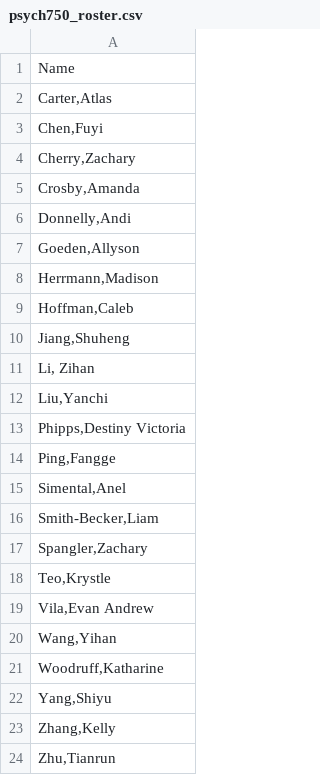
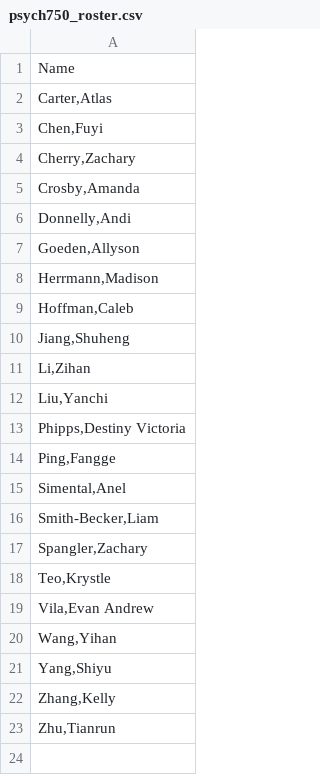
Before and after one commit to psych750/resources, a CSV file: stimuli/psych750_roster.csv, drawn as a sheet.

Commit message:
Update names

```diff
--- a/stimuli/psych750_roster.csv
+++ b/stimuli/psych750_roster.csv
@@ -10,3 +10,3 @@
 "Jiang,Shuheng"
-"Li, Zihan"
+"Li,Zihan"
 "Liu,Yanchi"
@@ -20,3 +20,2 @@
 "Wang,Yihan"
-"Woodruff,Katharine"
 "Yang,Shiyu"
```
